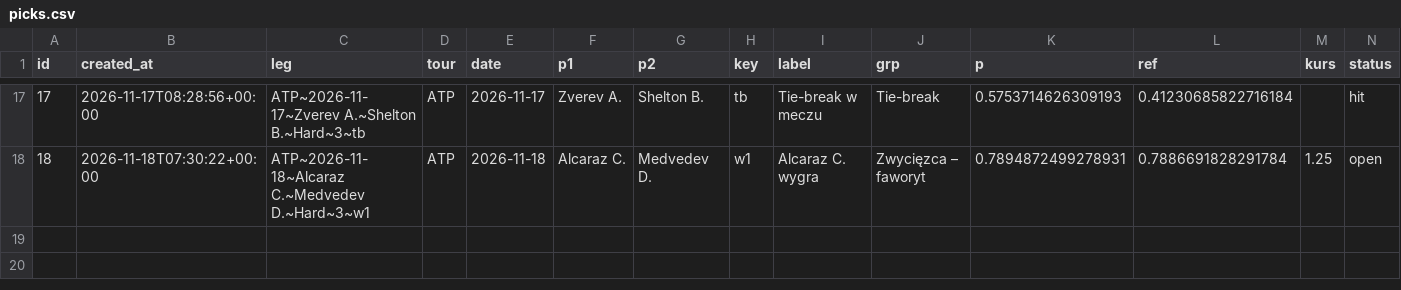
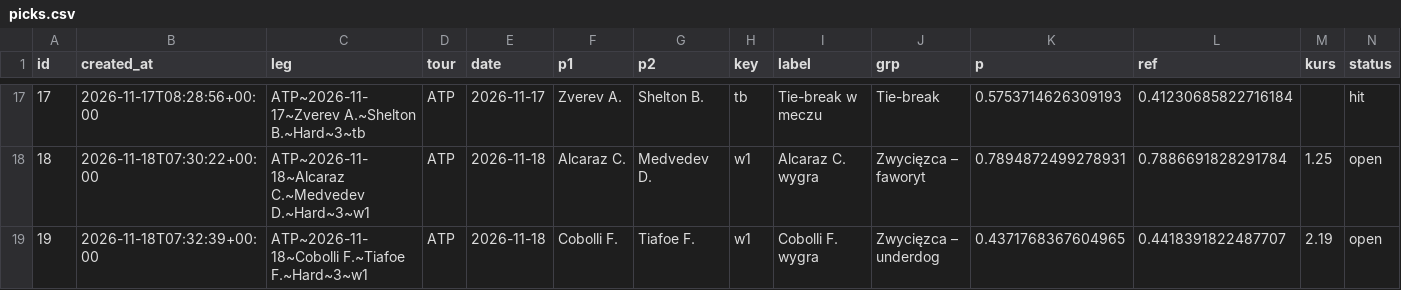
Before and after one commit to safe-n/flask-football-app, a CSV file: tennis/picks.csv, drawn as a sheet; only a part is shown, gaps mark what is left out; rows hold the shown columns only; the diff names each change by its address in the sheet, - before the commit and + after, or states it on an @@ line.

Commit message:
tennis picks: 18 typów

```diff
--- a/tennis/picks.csv
+++ b/tennis/picks.csv
+row 19: 19 | 2026-11-18T07:32:39+00:00 | ATP~2026-11-18~Cobolli F.~Tiafoe F.~Hard~3~w1 | ATP | 2026-11-18 | Cobolli F. | Tiafoe F. | w1 | Cobolli F. wygra | Zwycięzca – underdog | 0.4371768367604965 | 0.4418391822487707 | 2.19 | open
```
